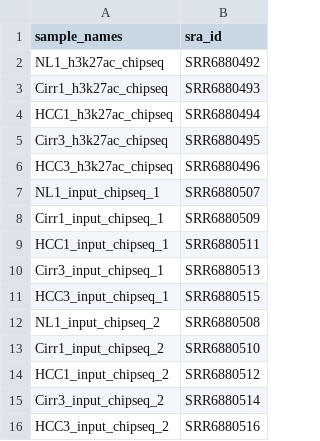
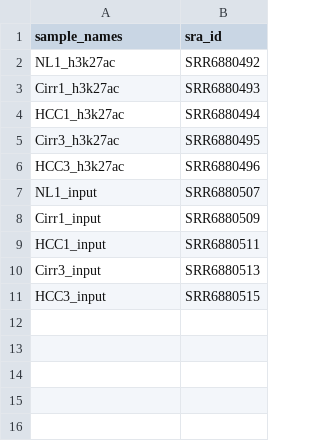
Before and after one commit to mireia-bioinfo/workshop_bioinfo_ChIPseq, a CSV file: data/GSE112221_samples.csv, drawn as a sheet.

```diff
--- a/data/GSE112221_samples.csv
+++ b/data/GSE112221_samples.csv
@@ -1,16 +1,11 @@
 sample_names,sra_id
-NL1_h3k27ac_chipseq,SRR6880492
-Cirr1_h3k27ac_chipseq,SRR6880493
-HCC1_h3k27ac_chipseq,SRR6880494
-Cirr3_h3k27ac_chipseq,SRR6880495
-HCC3_h3k27ac_chipseq,SRR6880496
-NL1_input_chipseq_1,SRR6880507
-Cirr1_input_chipseq_1,SRR6880509
-HCC1_input_chipseq_1,SRR6880511
-Cirr3_input_chipseq_1,SRR6880513
-HCC3_input_chipseq_1,SRR6880515
-NL1_input_chipseq_2,SRR6880508
-Cirr1_input_chipseq_2,SRR6880510
-HCC1_input_chipseq_2,SRR6880512
-Cirr3_input_chipseq_2,SRR6880514
-HCC3_input_chipseq_2,SRR6880516
+NL1_h3k27ac,SRR6880492
+Cirr1_h3k27ac,SRR6880493
+HCC1_h3k27ac,SRR6880494
+Cirr3_h3k27ac,SRR6880495
+HCC3_h3k27ac,SRR6880496
+NL1_input,SRR6880507
+Cirr1_input,SRR6880509
+HCC1_input,SRR6880511
+Cirr3_input,SRR6880513
+HCC3_input,SRR6880515
```
Also changed, not shown: 8 other files.
